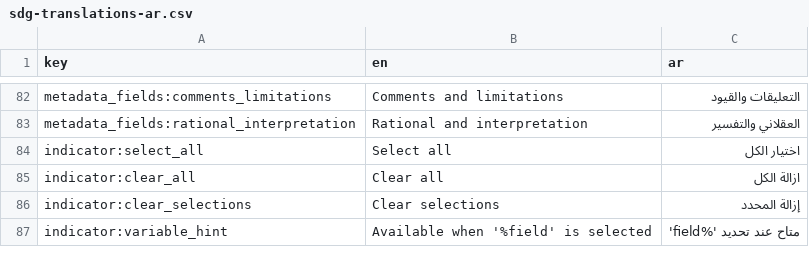
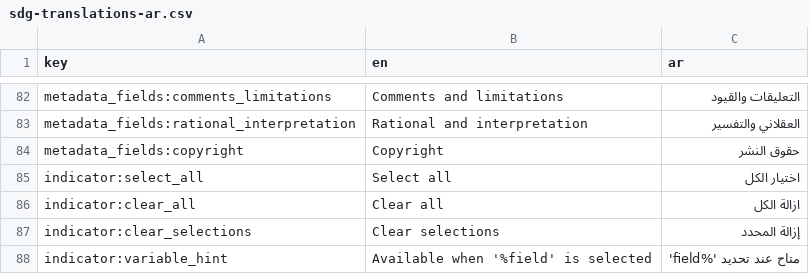
Before and after one commit to open-sdg/sdg-translations, a CSV file: sdg-translations-ar.csv, drawn as a sheet; only a part is shown, gaps mark what is left out; the diff names each change by its address in the sheet, - before the commit and + after, or states it on an @@ line.

```diff
--- a/sdg-translations-ar.csv
+++ b/sdg-translations-ar.csv
+row 84: metadata_fields:copyright | Copyright | حقوق النشر
```
Also changed, not shown: sdg-translations-es.csv, sdg-translations-fr.csv, 7 other files.
